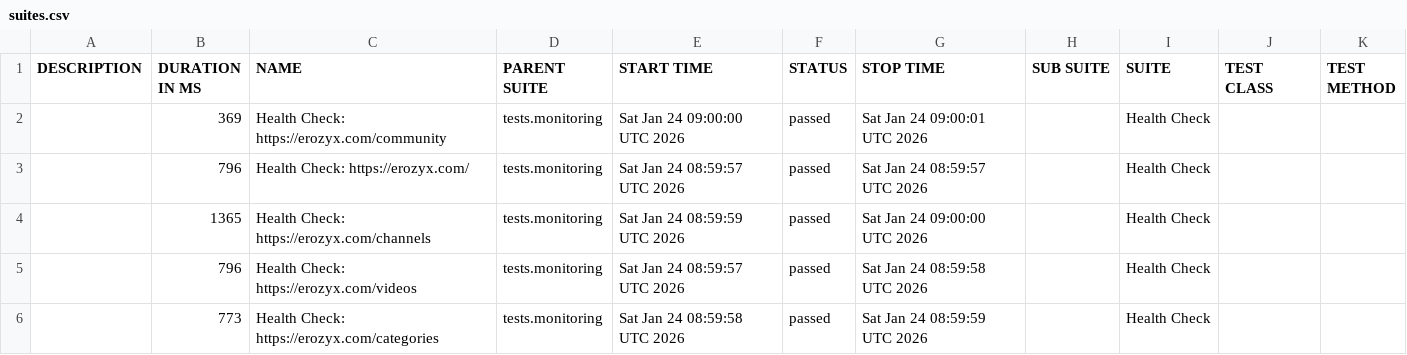
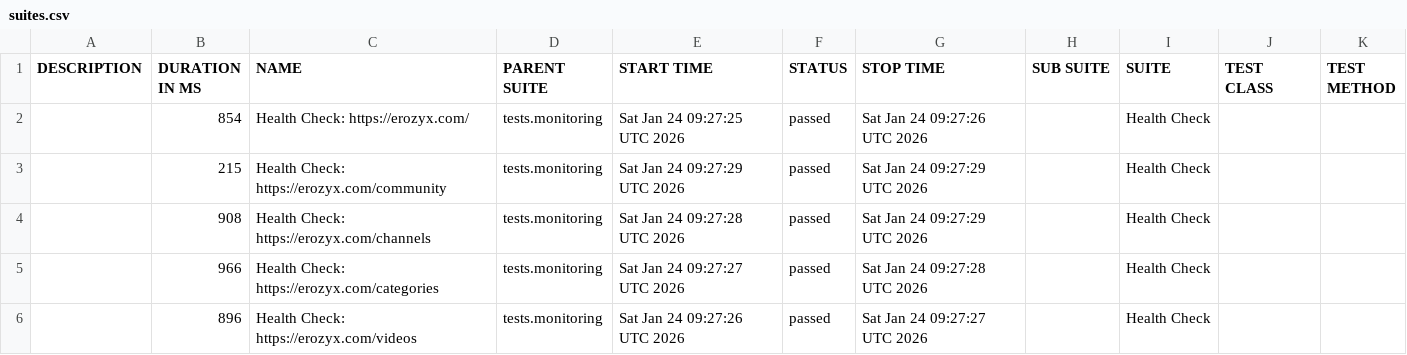
Before and after one commit to mike-novozhenov/AUTOMATION_VTUBE, a CSV file: data/suites.csv, drawn as a sheet.

```diff
--- a/data/suites.csv
+++ b/data/suites.csv
@@ -1,6 +1,6 @@
 "DESCRIPTION","DURATION IN MS","NAME","PARENT SUITE","START TIME","STATUS","STOP TIME","SUB SUITE","SUITE","TEST CLASS","TEST METHOD"
-"","369","Health Check: https://erozyx.com/community","tests.monitoring","Sat Jan 24 09:00:00 UTC 2026","passed","Sat Jan 24 09:00:01 UTC 2026","","Health Check","",""
-"","796","Health Check: https://erozyx.com/","tests.monitoring","Sat Jan 24 08:59:57 UTC 2026","passed","Sat Jan 24 08:59:57 UTC 2026","","Health Check","",""
-"","1365","Health Check: https://erozyx.com/channels","tests.monitoring","Sat Jan 24 08:59:59 UTC 2026","passed","Sat Jan 24 09:00:00 UTC 2026","","Health Check","",""
-"","796","Health Check: https://erozyx.com/videos","tests.monitoring","Sat Jan 24 08:59:57 UTC 2026","passed","Sat Jan 24 08:59:58 UTC 2026","","Health Check","",""
-"","773","Health Check: https://erozyx.com/categories","tests.monitoring","Sat Jan 24 08:59:58 UTC 2026","passed","Sat Jan 24 08:59:59 UTC 2026","","Health Check","",""
+"","854","Health Check: https://erozyx.com/","tests.monitoring","Sat Jan 24 09:27:25 UTC 2026","passed","Sat Jan 24 09:27:26 UTC 2026","","Health Check","",""
+"","215","Health Check: https://erozyx.com/community","tests.monitoring","Sat Jan 24 09:27:29 UTC 2026","passed","Sat Jan 24 09:27:29 UTC 2026","","Health Check","",""
+"","908","Health Check: https://erozyx.com/channels","tests.monitoring","Sat Jan 24 09:27:28 UTC 2026","passed","Sat Jan 24 09:27:29 UTC 2026","","Health Check","",""
+"","966","Health Check: https://erozyx.com/categories","tests.monitoring","Sat Jan 24 09:27:27 UTC 2026","passed","Sat Jan 24 09:27:28 UTC 2026","","Health Check","",""
+"","896","Health Check: https://erozyx.com/videos","tests.monitoring","Sat Jan 24 09:27:26 UTC 2026","passed","Sat Jan 24 09:27:27 UTC 2026","","Health Check","",""
```
Also changed, not shown: 41 other files.
